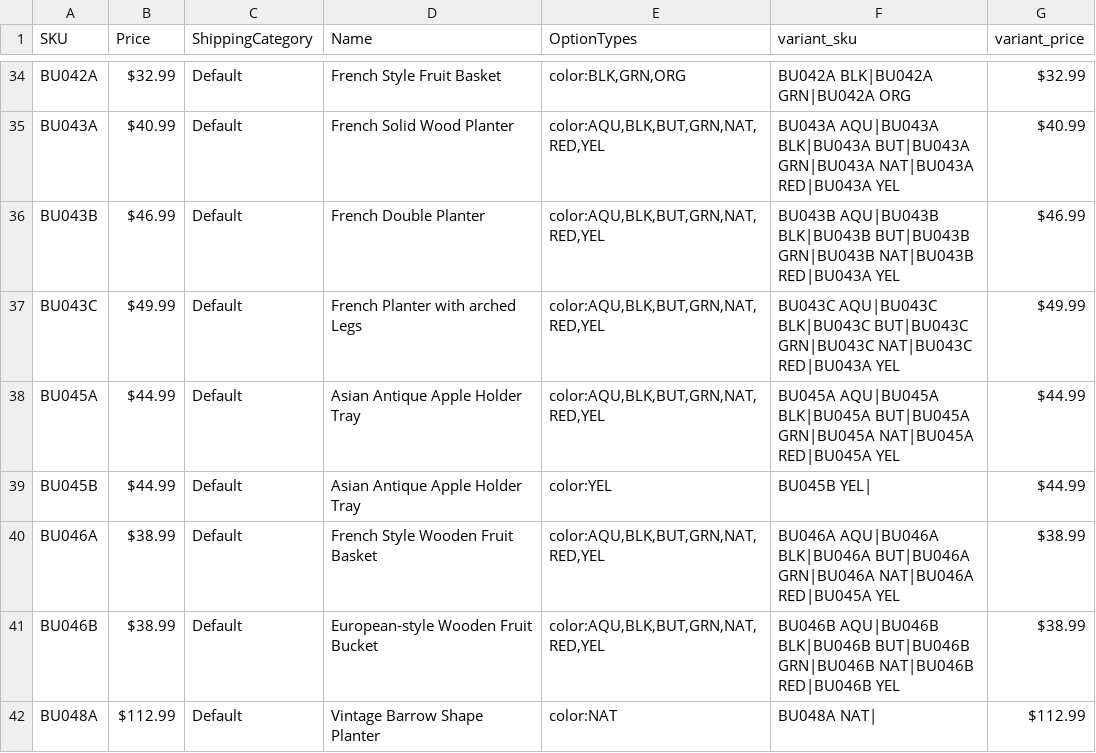
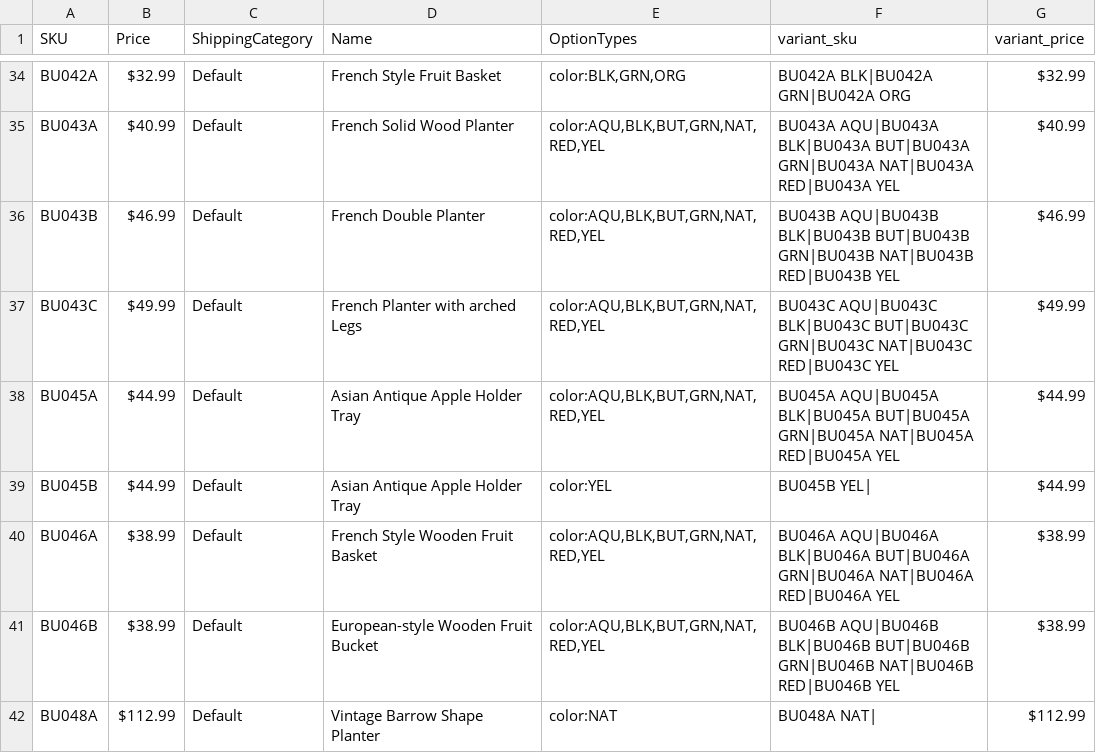
Before and after one commit to setclockpm/storefront, a CSV file: db/datashift/templates/porthos_products_b.csv, drawn as a sheet; only a part is shown, gaps mark what is left out; the diff names each change by its address in the sheet, - before the commit and + after, or states it on an @@ line.

Commit message:
more option ui updates, import script updated

```diff
--- a/db/datashift/templates/porthos_products_b.csv
+++ b/db/datashift/templates/porthos_products_b.csv
-F36 (variant_sku): …GRN|BU043B NAT|BU043B RED|BU043A YEL
+F36 (variant_sku): …GRN|BU043B NAT|BU043B RED|BU043B YEL
-F37 (variant_sku): …GRN|BU043C NAT|BU043C RED|BU043A YEL
+F37 (variant_sku): …GRN|BU043C NAT|BU043C RED|BU043C YEL
-F40 (variant_sku): …GRN|BU046A NAT|BU046A RED|BU045A YEL
+F40 (variant_sku): …GRN|BU046A NAT|BU046A RED|BU046A YEL
```
Also changed, not shown: db/datashift/templates/porthos_products.csv, db/datashift/templates/porthos_products_c.csv, 11 other files.
